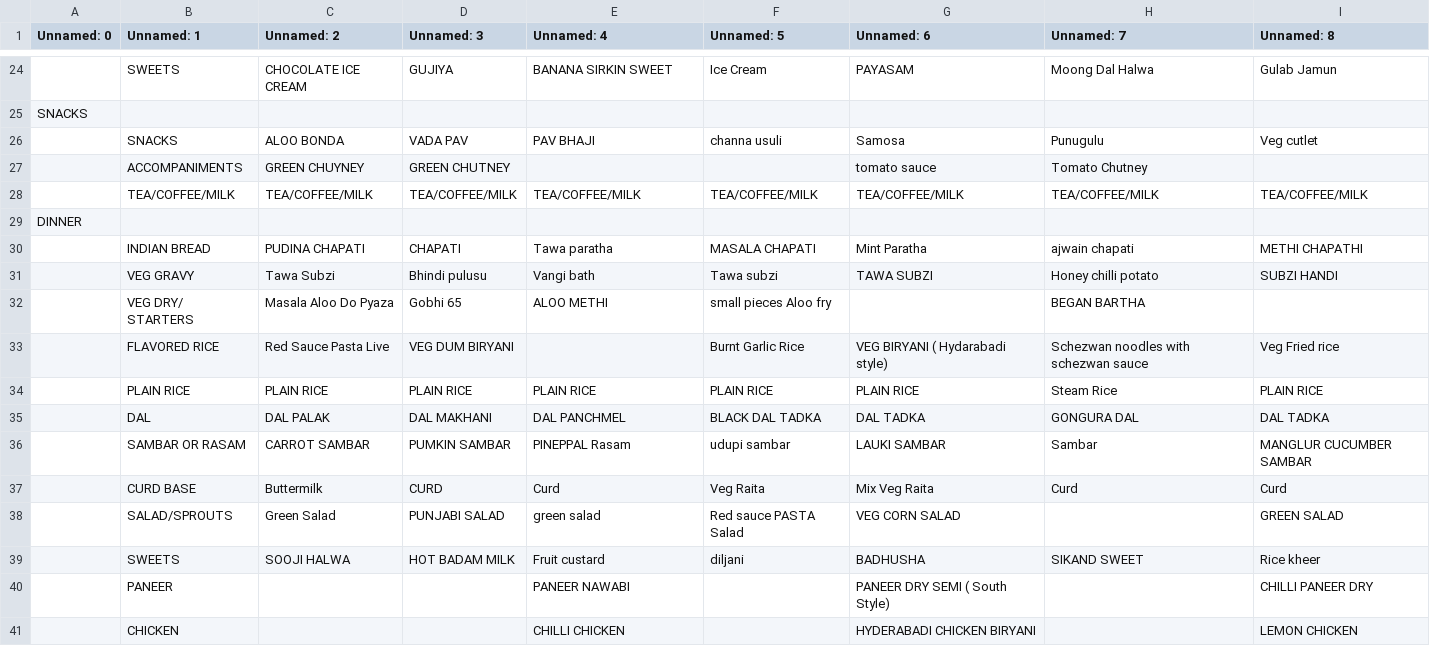
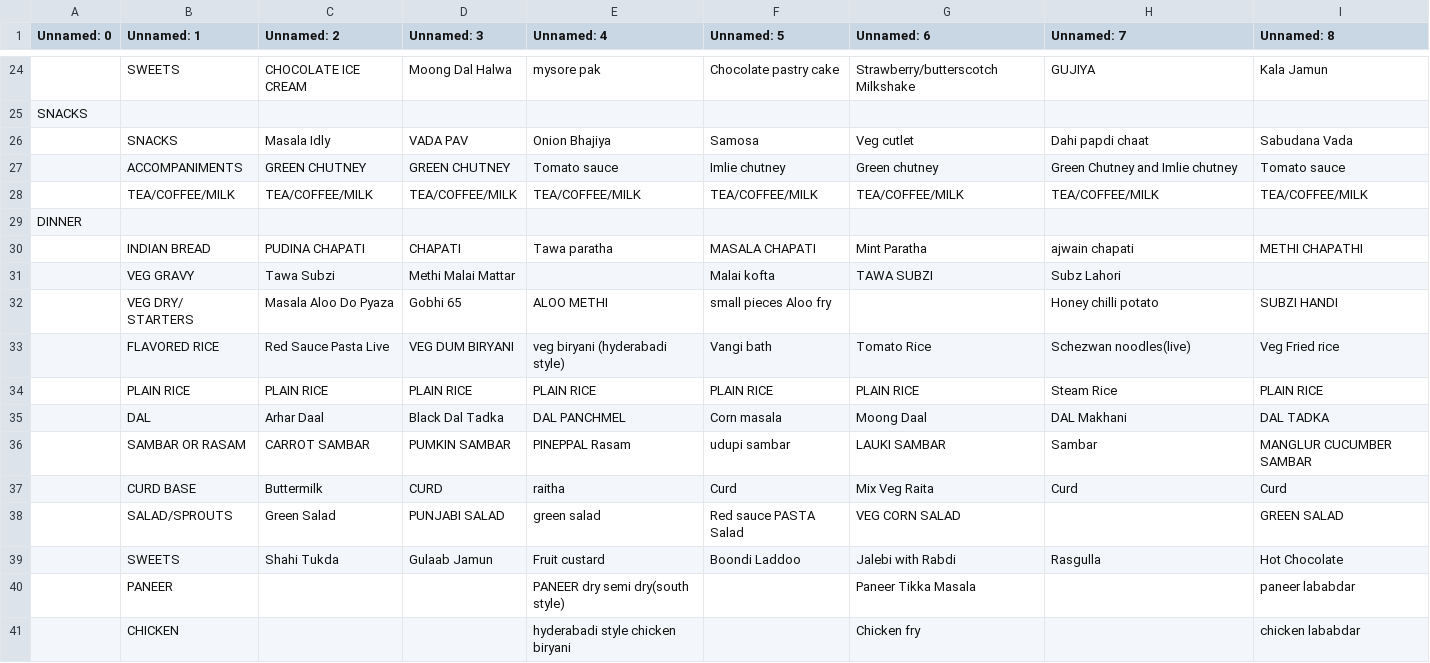
Before and after one commit to kphanipavan/IIITB_Menu, a CSV file: menu.csv, drawn as a sheet; only a part is shown, gaps mark what is left out; removed rows and columns are numbered as before the commit, all else as after; the diff covers the shown part only; the diff names each change by its address in the sheet, - before the commit and + after, or states it on an @@ line.

```diff
--- a/menu.csv
+++ b/menu.csv
-D24 (Unnamed: 3): GUJIYA
+D24 (Unnamed: 3): Moong Dal Halwa
-E24 (Unnamed: 4): BANANA SIRKIN SWEET
+E24 (Unnamed: 4): mysore pak
-F24 (Unnamed: 5): Ice Cream
+F24 (Unnamed: 5): Chocolate pastry cake
-G24 (Unnamed: 6): PAYASAM
+G24 (Unnamed: 6): Strawberry/butterscotch Milkshake
-H24 (Unnamed: 7): Moong Dal Halwa
+H24 (Unnamed: 7): GUJIYA
-I24 (Unnamed: 8): Gulab Jamun
+I24 (Unnamed: 8): Kala Jamun
-row 26:  | SNACKS | ALOO BONDA | VADA PAV | PAV BHAJI | channa usuli | Samosa | Punugulu | Veg cutlet
-row 27:  | ACCOMPANIMENTS | GREEN CHUYNEY | GREEN CHUTNEY |  |  | tomato sauce | Tomato Chutney
+row 26:  | SNACKS | Masala Idly | VADA PAV | Onion Bhajiya | Samosa | Veg cutlet | Dahi papdi chaat | Sabudana Vada
+row 27:  | ACCOMPANIMENTS | GREEN CHUTNEY | GREEN CHUTNEY | Tomato sauce | Imlie chutney | Green chutney | Green Chutney and Imlie chutney | Tomato sauce
-D31 (Unnamed: 3): Bhindi pulusu
+D31 (Unnamed: 3): Methi Malai Mattar
-E31 (Unnamed: 4): Vangi bath
+E31 (Unnamed: 4): (empty)
-F31 (Unnamed: 5): Tawa subzi
+F31 (Unnamed: 5): Malai kofta
-H31 (Unnamed: 7): Honey chilli potato
+H31 (Unnamed: 7): Subz Lahori
-I31 (Unnamed: 8): SUBZI HANDI
+I31 (Unnamed: 8): (empty)
-H32 (Unnamed: 7): BEGAN BARTHA
+H32 (Unnamed: 7): Honey chilli potato
-I32 (Unnamed: 8): (empty)
+I32 (Unnamed: 8): SUBZI HANDI
-E33 (Unnamed: 4): (empty)
+E33 (Unnamed: 4): veg biryani (hyderabadi style)
-F33 (Unnamed: 5): Burnt Garlic Rice
+F33 (Unnamed: 5): Vangi bath
-G33 (Unnamed: 6): VEG BIRYANI ( Hydarabadi style)
+G33 (Unnamed: 6): Tomato Rice
-H33 (Unnamed: 7): Schezwan noodles with schezwan sauce
+H33 (Unnamed: 7): Schezwan noodles(live)
-row 35:  | DAL | DAL PALAK | DAL MAKHANI | DAL PANCHMEL | BLACK DAL TADKA | DAL TADKA | GONGURA DAL | DAL TADKA
+row 35:  | DAL | Arhar Daal | Black Dal Tadka | DAL PANCHMEL | Corn masala | Moong Daal | DAL Makhani | DAL TADKA
-E37 (Unnamed: 4): Curd
+E37 (Unnamed: 4): raitha
-F37 (Unnamed: 5): Veg Raita
+F37 (Unnamed: 5): Curd
-row 39:  | SWEETS | SOOJI HALWA | HOT BADAM MILK | Fruit custard | diljani | BADHUSHA | SIKAND SWEET | Rice kheer
-row 40:  | PANEER |  |  | PANEER NAWABI |  | PANEER DRY SEMI ( South Style) |  | CHILLI PANEER DRY
-row 41:  | CHICKEN |  |  | CHILLI CHICKEN |  | HYDERABADI CHICKEN BIRYANI |  | LEMON CHICKEN
+row 39:  | SWEETS | Shahi Tukda | Gulaab Jamun | Fruit custard | Boondi Laddoo | Jalebi with Rabdi | Rasgulla | Hot Chocolate
+row 40:  | PANEER |  |  | PANEER dry semi dry(south style) |  | Paneer Tikka Masala |  | paneer lababdar
+row 41:  | CHICKEN |  |  | hyderabadi style chicken biryani |  | Chicken fry |  | chicken lababdar
```
Also changed, not shown: 3 added rows, 3 removed rows and 54 edited cells elsewhere in this file, 2 other files.
